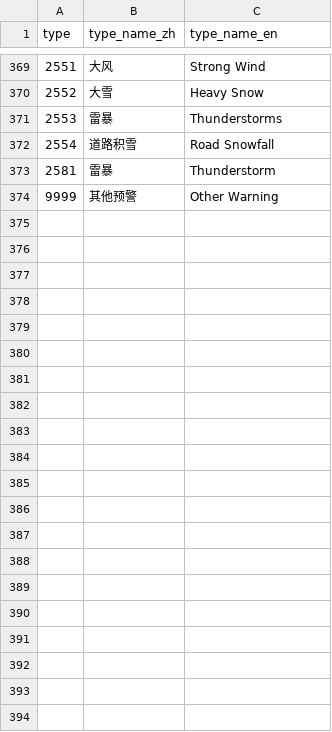
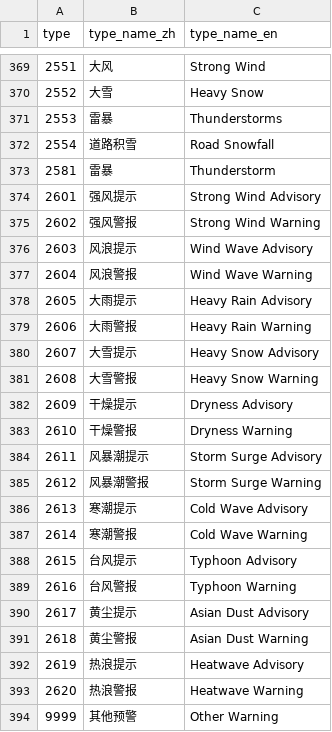
Before and after one commit to qwd/dev-site, a CSV file: _data/table/warning-type.csv, drawn as a sheet; only a part is shown, gaps mark what is left out.

```diff
--- a/_data/table/warning-type.csv
+++ b/_data/table/warning-type.csv
@@ -373,2 +373,22 @@ type,type_name_zh,type_name_en
 2581,雷暴,Thunderstorm
+2601,强风提示,Strong Wind Advisory
+2602,强风警报,Strong Wind Warning
+2603,风浪提示,Wind Wave Advisory
+2604,风浪警报,Wind Wave Warning
+2605,大雨提示,Heavy Rain Advisory
+2606,大雨警报,Heavy Rain Warning
+2607,大雪提示,Heavy Snow Advisory
+2608,大雪警报,Heavy Snow Warning
+2609,干燥提示,Dryness Advisory
+2610,干燥警报,Dryness Warning
+2611,风暴潮提示,Storm Surge Advisory
+2612,风暴潮警报,Storm Surge Warning
+2613,寒潮提示,Cold Wave Advisory
+2614,寒潮警报,Cold Wave Warning
+2615,台风提示,Typhoon Advisory
+2616,台风警报,Typhoon Warning
+2617,黄尘提示,Asian Dust Advisory
+2618,黄尘警报,Asian Dust Warning
+2619,热浪提示,Heatwave Advisory
+2620,热浪警报,Heatwave Warning
 9999,其他预警,Other Warning
```
Also changed, not shown: _data/table/regions.csv.
